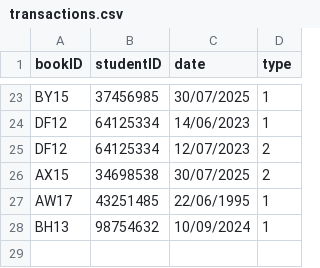
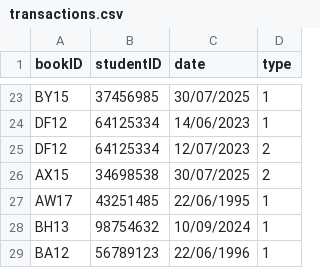
Before and after one commit to methasha20250805/LibrarySystem.py, a CSV file: transactions.csv, drawn as a sheet; only a part is shown, gaps mark what is left out.

Commit message:
testing

```diff
--- a/transactions.csv
+++ b/transactions.csv
@@ -28 +28,2 @@ AW17,43251485,22/06/1995,1
 BH13,98754632,10/09/2024,1
+BA12,56789123,22/06/1996,1
```
